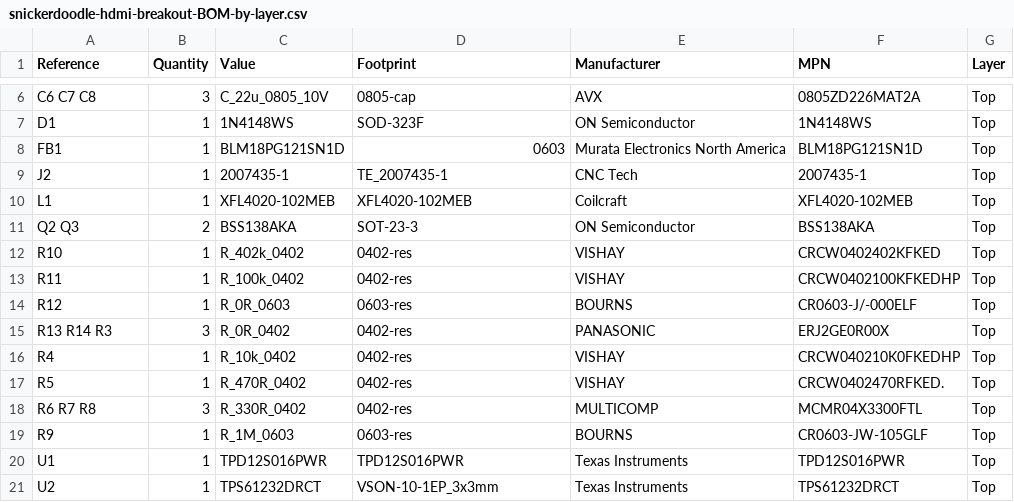
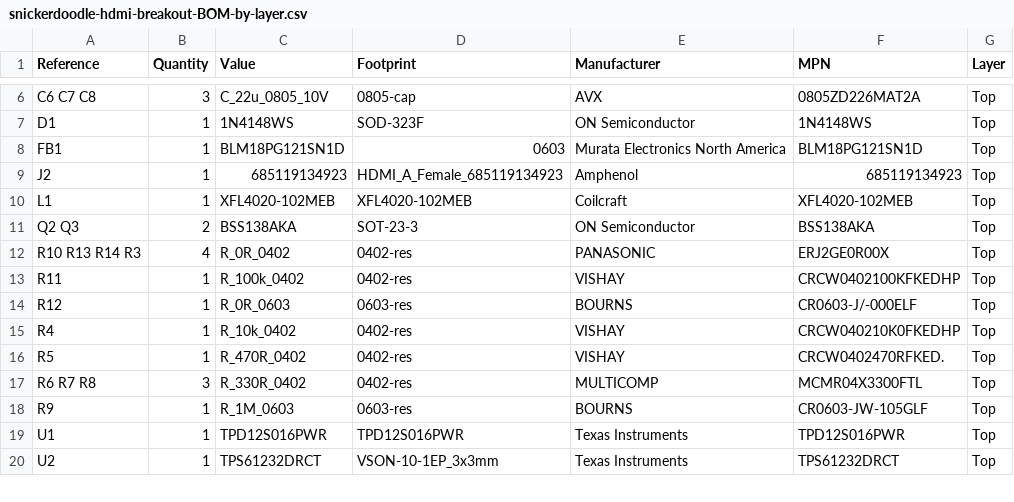
Before and after one commit to antmicro/snickerdoodle-hdmi-breakout, a CSV file: doc/snickerdoodle-hdmi-breakout-BOM-by-layer.csv, drawn as a sheet; only a part is shown, gaps mark what is left out.

```diff
--- a/doc/snickerdoodle-hdmi-breakout-BOM-by-layer.csv
+++ b/doc/snickerdoodle-hdmi-breakout-BOM-by-layer.csv
@@ -8,9 +8,8 @@ D1,1,1N4148WS,SOD-323F,ON Semiconductor,1N4148WS,Top,
 FB1,1,BLM18PG121SN1D,0603,Murata Electronics North America,BLM18PG121SN1D,Top,
-J2,1,2007435-1,TE_2007435-1,CNC Tech,2007435-1,Top,
+J2,1,685119134923,HDMI_A_Female_685119134923,Amphenol,685119134923,Top,
 L1,1,XFL4020-102MEB,XFL4020-102MEB,Coilcraft,XFL4020-102MEB,Top,
 Q2 Q3,2,BSS138AKA,SOT-23-3,ON Semiconductor,BSS138AKA,Top,
-R10,1,R_402k_0402,0402-res,VISHAY,CRCW0402402KFKED,Top,
+R10 R13 R14 R3,4,R_0R_0402,0402-res,PANASONIC,ERJ2GE0R00X,Top,
 R11,1,R_100k_0402,0402-res,VISHAY,CRCW0402100KFKEDHP,Top,
 R12,1,R_0R_0603,0603-res,BOURNS,CR0603-J/-000ELF,Top,
-R13 R14 R3,3,R_0R_0402,0402-res,PANASONIC,ERJ2GE0R00X,Top,
 R4,1,R_10k_0402,0402-res,VISHAY,CRCW040210K0FKEDHP,Top,
```
Also changed, not shown: doc/snickerdoodle-hdmi-breakout-BOM-populated.csv, 22 other files.
